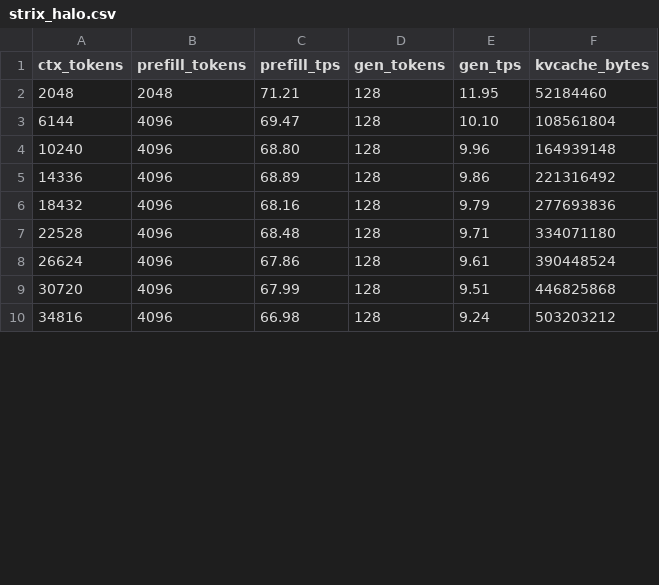
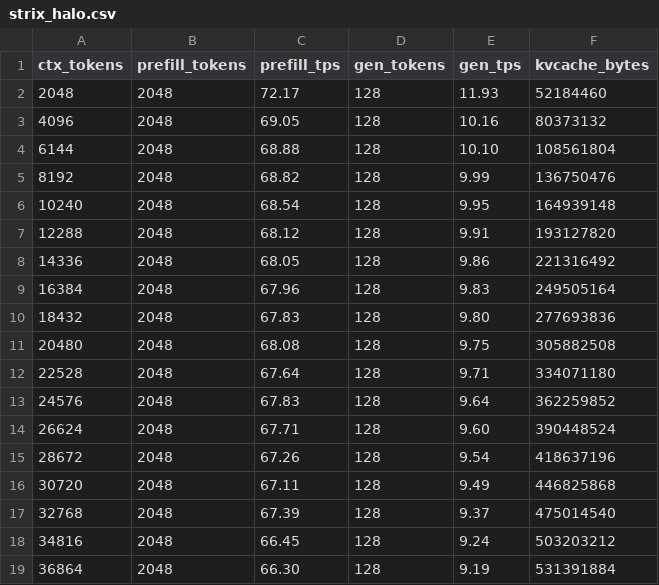
Before and after one commit to liangshen68/ds4-rocm, a CSV file: speed-bench/strix_halo.csv, drawn as a sheet; only a part is shown; the diff covers the shown part only.

```diff
--- a/speed-bench/strix_halo.csv
+++ b/speed-bench/strix_halo.csv
@@ -1,10 +1,19 @@
 ctx_tokens,prefill_tokens,prefill_tps,gen_tokens,gen_tps,kvcache_bytes
-2048,2048,71.21,128,11.95,52184460
-6144,4096,69.47,128,10.10,108561804
-10240,4096,68.80,128,9.96,164939148
-14336,4096,68.89,128,9.86,221316492
-18432,4096,68.16,128,9.79,277693836
-22528,4096,68.48,128,9.71,334071180
-26624,4096,67.86,128,9.61,390448524
-30720,4096,67.99,128,9.51,446825868
-34816,4096,66.98,128,9.24,503203212
+2048,2048,72.17,128,11.93,52184460
+4096,2048,69.05,128,10.16,80373132
+6144,2048,68.88,128,10.10,108561804
+8192,2048,68.82,128,9.99,136750476
+10240,2048,68.54,128,9.95,164939148
+12288,2048,68.12,128,9.91,193127820
+14336,2048,68.05,128,9.86,221316492
+16384,2048,67.96,128,9.83,249505164
+18432,2048,67.83,128,9.80,277693836
+20480,2048,68.08,128,9.75,305882508
+22528,2048,67.64,128,9.71,334071180
+24576,2048,67.83,128,9.64,362259852
+26624,2048,67.71,128,9.60,390448524
+28672,2048,67.26,128,9.54,418637196
+30720,2048,67.11,128,9.49,446825868
+32768,2048,67.39,128,9.37,475014540
+34816,2048,66.45,128,9.24,503203212
+36864,2048,66.30,128,9.19,531391884
```
Also changed, not shown: 6 added rows and 18 edited cells elsewhere in this file, 2 other files.
